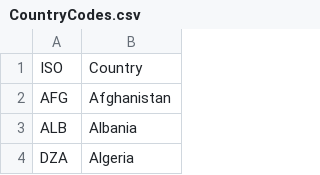
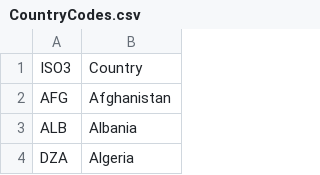
Before and after one commit to Kiki1017/COVID-19_ML, a CSV file: InputData/CountryCodes.csv, drawn as a sheet; only a part is shown.

Commit message:
Changed header name to ISO3 to match other files

```diff
--- a/InputData/CountryCodes.csv
+++ b/InputData/CountryCodes.csv
@@ -1,2 +1,2 @@
-ISO,Country
+ISO3,Country
 AFG,Afghanistan
```
